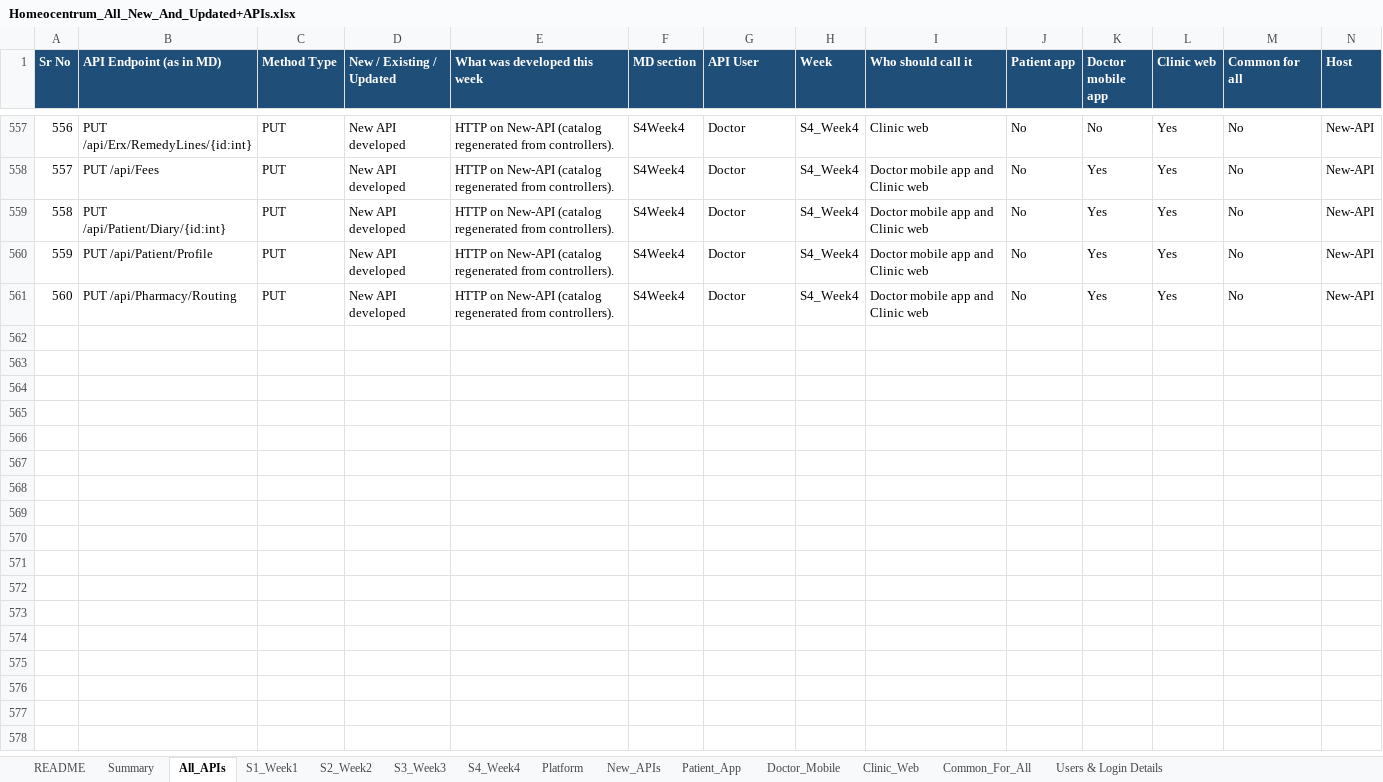
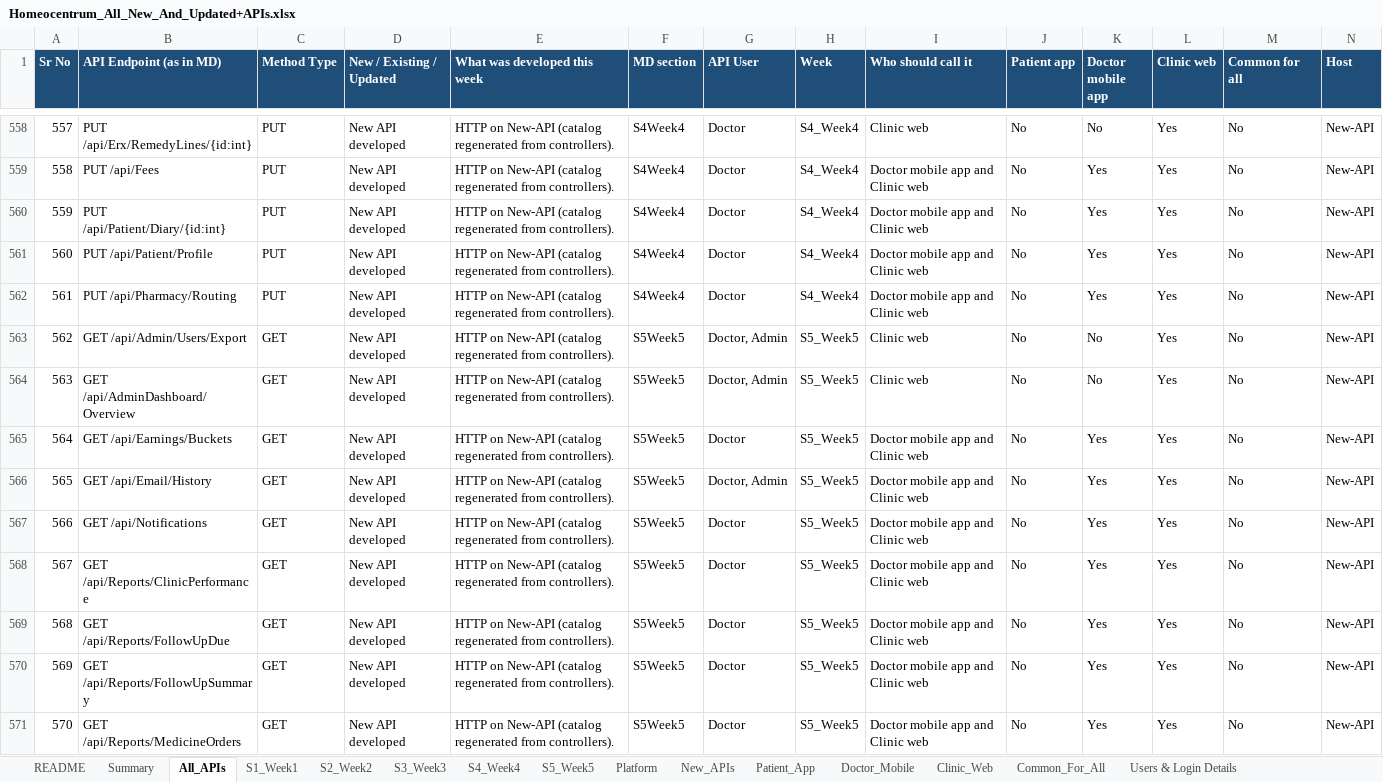
Before and after one commit to octazentechnologies-dot/NIGA_NewAPI, an Excel workbook: ScriptsAndFiles/Homeocentrum_All_New_And_Updated+APIs.xlsx, sheet All_APIs, drawn as a sheet; only a part is shown, gaps mark what is left out; values as stored, in another font and other column widths than the file's, no borders; rows hold the shown columns only; the diff covers the shown part only; the diff names each change by its address in the sheet, - before the commit and + after, or states it on an @@ line.

Commit message:
S5 Week 5: add SMS, notification, receipt-log, clinic report, and user import/export APIs, log a receipt when a payment is captured, and include visit mix on the patient stats charts.

```diff
--- a/ScriptsAndFiles/Homeocentrum_All_New_And_Updated+APIs.xlsx (sheet All_APIs)
+++ b/ScriptsAndFiles/Homeocentrum_All_New_And_Updated+APIs.xlsx (sheet All_APIs)
+sheet tab: S5_Week5
@@ column A (Sr No) renumbered between rows 324 and 562 @@
+row 563: 562 | GET /api/Admin/Users/Export | GET | New API developed | HTTP on New-API (catalog regenerated from controllers). | S5Week5 | Doctor, Admin | S5_Week5 | Clinic web | No | No | Yes | No | New-API
+row 564: 563 | GET /api/AdminDashboard/Overview | GET | New API developed | HTTP on New-API (catalog regenerated from controllers). | S5Week5 | Doctor, Admin | S5_Week5 | Clinic web | No | No | Yes | No | New-API
+row 565: 564 | GET /api/Earnings/Buckets | GET | New API developed | HTTP on New-API (catalog regenerated from controllers). | S5Week5 | Doctor | S5_Week5 | Doctor mobile app and Clinic web | No | Yes | Yes | No | New-API
+row 566: 565 | GET /api/Email/History | GET | New API developed | HTTP on New-API (catalog regenerated from controllers). | S5Week5 | Doctor, Admin | S5_Week5 | Doctor mobile app and Clinic web | No | Yes | Yes | No | New-API
+row 567: 566 | GET /api/Notifications | GET | New API developed | HTTP on New-API (catalog regenerated from controllers). | S5Week5 | Doctor | S5_Week5 | Doctor mobile app and Clinic web | No | Yes | Yes | No | New-API
+row 568: 567 | GET /api/Reports/ClinicPerformance | GET | New API developed | HTTP on New-API (catalog regenerated from controllers). | S5Week5 | Doctor | S5_Week5 | Doctor mobile app and Clinic web | No | Yes | Yes | No | New-API
+row 569: 568 | GET /api/Reports/FollowUpDue | GET | New API developed | HTTP on New-API (catalog regenerated from controllers). | S5Week5 | Doctor | S5_Week5 | Doctor mobile app and Clinic web | No | Yes | Yes | No | New-API
+row 570: 569 | GET /api/Reports/FollowUpSummary | GET | New API developed | HTTP on New-API (catalog regenerated from controllers). | S5Week5 | Doctor | S5_Week5 | Doctor mobile app and Clinic web | No | Yes | Yes | No | New-API
+row 571: 570 | GET /api/Reports/MedicineOrders | GET | New API developed | HTTP on New-API (catalog regenerated from controllers). | S5Week5 | Doctor | S5_Week5 | Doctor mobile app and Clinic web | No | Yes | Yes | No | New-API
```
Also changed, not shown: 15 added rows and 76 edited cells elsewhere in this sheet, sheet Clinic_Web, sheet New_APIs, sheet Doctor_Mobile, sheet S2_Week2, sheet Patient_App, sheet Summary, 4 more sheets, 15 other files.
